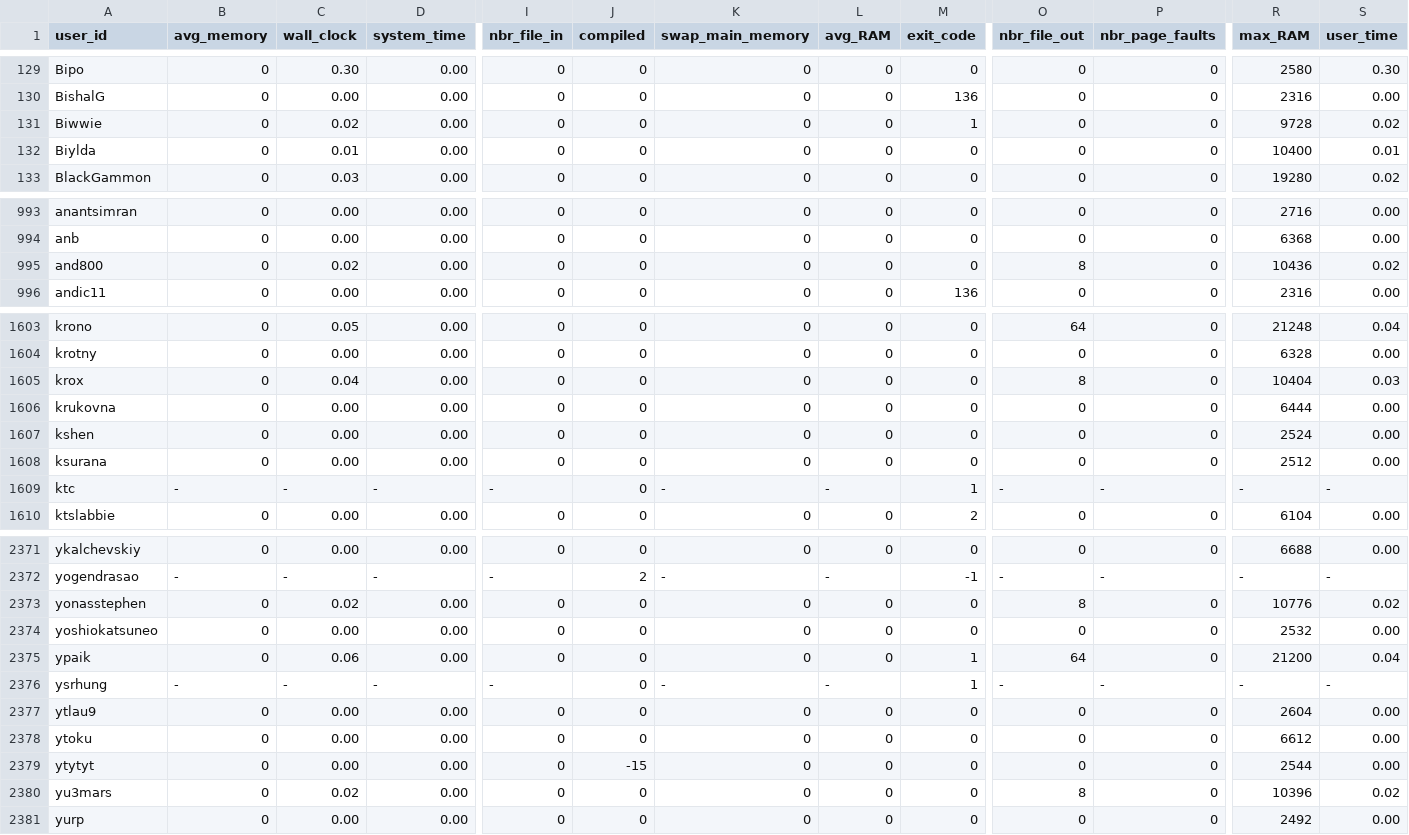
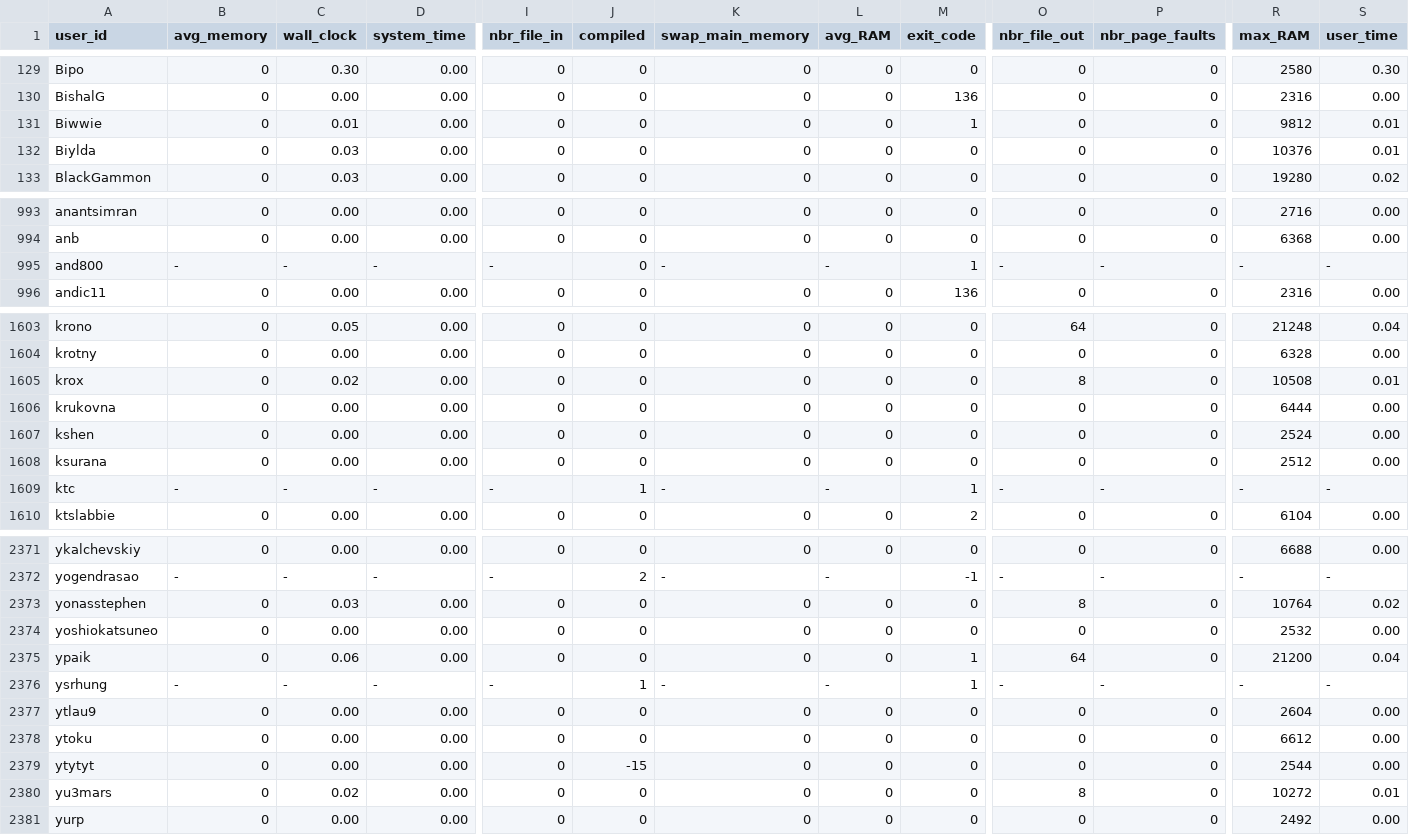
Before and after one commit to emmawestman/GCJ-backup, a CSV file: 5640146288377856_1.csv, drawn as a sheet; only a part is shown, gaps mark what is left out; the diff covers the shown part only; the diff names each change by its address in the sheet, - before the commit and + after, or states it on an @@ line.

```diff
--- a/5640146288377856_1.csv
+++ b/5640146288377856_1.csv
-C131 (wall_clock): 0.02
+C131 (wall_clock): 0.01
-R131 (max_RAM): 9728
+R131 (max_RAM): 9812
-S131 (user_time): 0.02
+S131 (user_time): 0.01
-C132 (wall_clock): 0.01
+C132 (wall_clock): 0.03
-R132 (max_RAM): 10400
+R132 (max_RAM): 10376
-B995 (avg_memory): 0
+B995 (avg_memory): -
-C995 (wall_clock): 0.02
+C995 (wall_clock): -
-D995 (system_time): 0.00
+D995 (system_time): -
-I995 (nbr_file_in): 0
+I995 (nbr_file_in): -
-K995 (swap_main_memory): 0
+K995 (swap_main_memory): -
-L995 (avg_RAM): 0
+L995 (avg_RAM): -
-M995 (exit_code): 0
+M995 (exit_code): 1
-O995 (nbr_file_out): 8
+O995 (nbr_file_out): -
-P995 (nbr_page_faults): 0
+P995 (nbr_page_faults): -
-R995 (max_RAM): 10436
+R995 (max_RAM): -
-S995 (user_time): 0.02
+S995 (user_time): -
-C1605 (wall_clock): 0.04
+C1605 (wall_clock): 0.02
-R1605 (max_RAM): 10404
+R1605 (max_RAM): 10508
-S1605 (user_time): 0.03
+S1605 (user_time): 0.01
-J1609 (compiled): 0
+J1609 (compiled): 1
-C2373 (wall_clock): 0.02
+C2373 (wall_clock): 0.03
-R2373 (max_RAM): 10776
+R2373 (max_RAM): 10764
-J2376 (compiled): 0
+J2376 (compiled): 1
-R2380 (max_RAM): 10396
+R2380 (max_RAM): 10272
-S2380 (user_time): 0.02
+S2380 (user_time): 0.01
```
Also changed, not shown: 83 edited cells elsewhere in this file, 5639104758808576_0.csv, 5639104758808576_1.csv, 7 other files.
